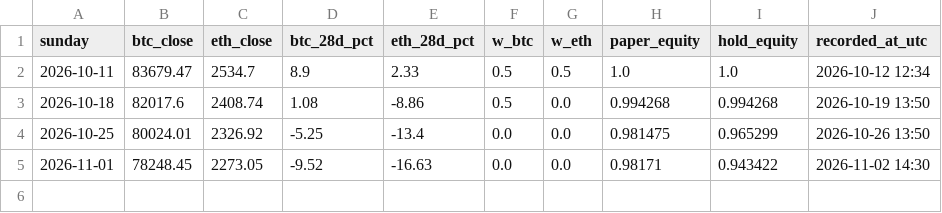
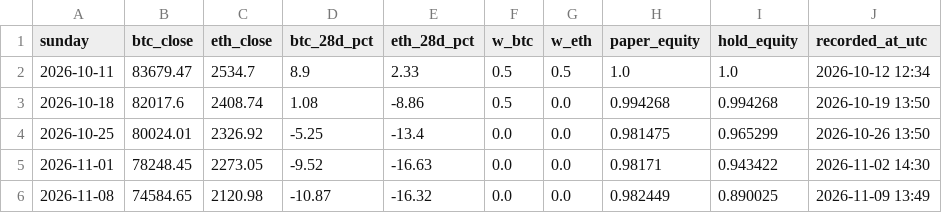
Before and after one commit to Dezmortual/Claude-, a CSV file: trading-desk/trend/paper/ledger.csv, drawn as a sheet.

```diff
--- a/trading-desk/trend/paper/ledger.csv
+++ b/trading-desk/trend/paper/ledger.csv
@@ -5 +5,2 @@ sunday,btc_close,eth_close,btc_28d_pct,eth_28d_pct,w_btc,w_eth,paper_equity,hold
 2026-11-01,78248.45,2273.05,-9.52,-16.63,0.0,0.0,0.98171,0.943422,2026-11-02 14:30
+2026-11-08,74584.65,2120.98,-10.87,-16.32,0.0,0.0,0.982449,0.890025,2026-11-09 13:49
```
